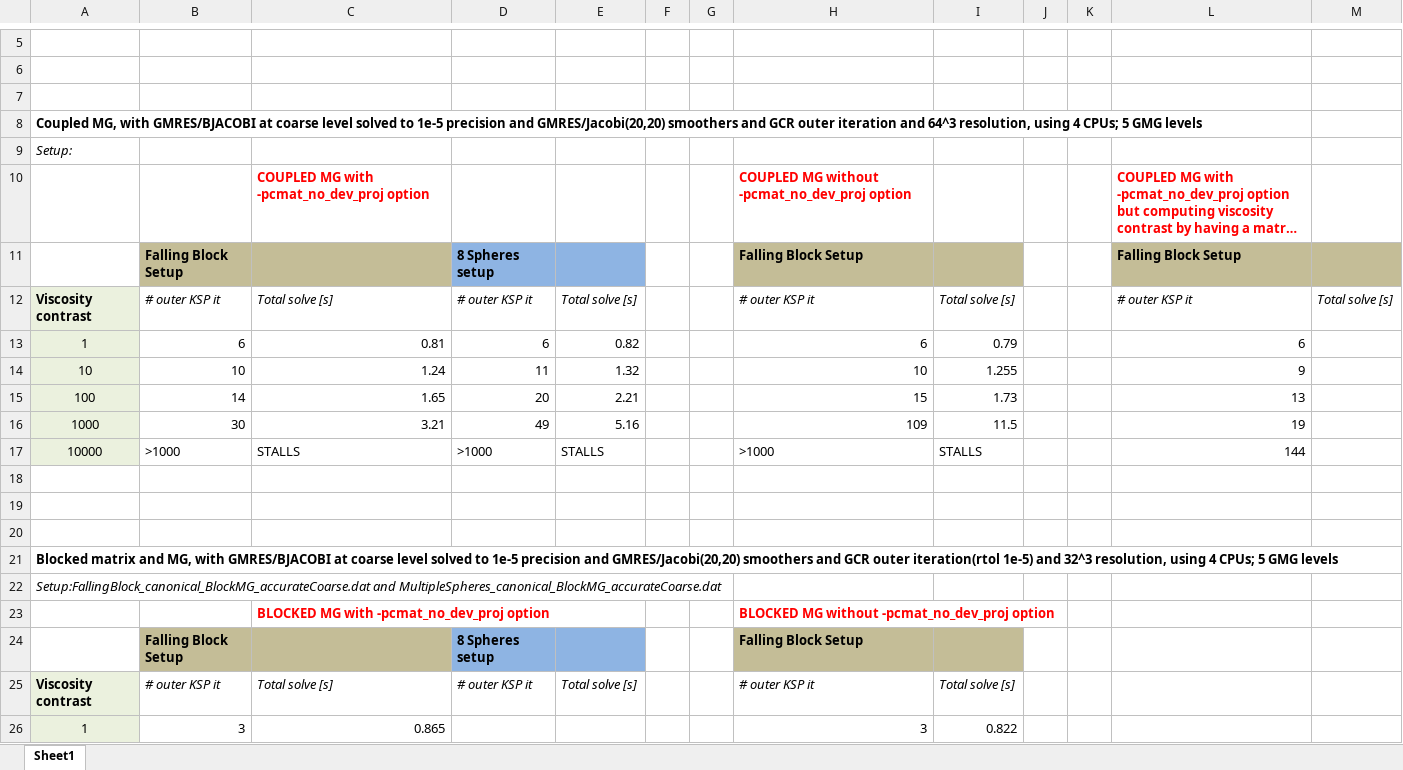
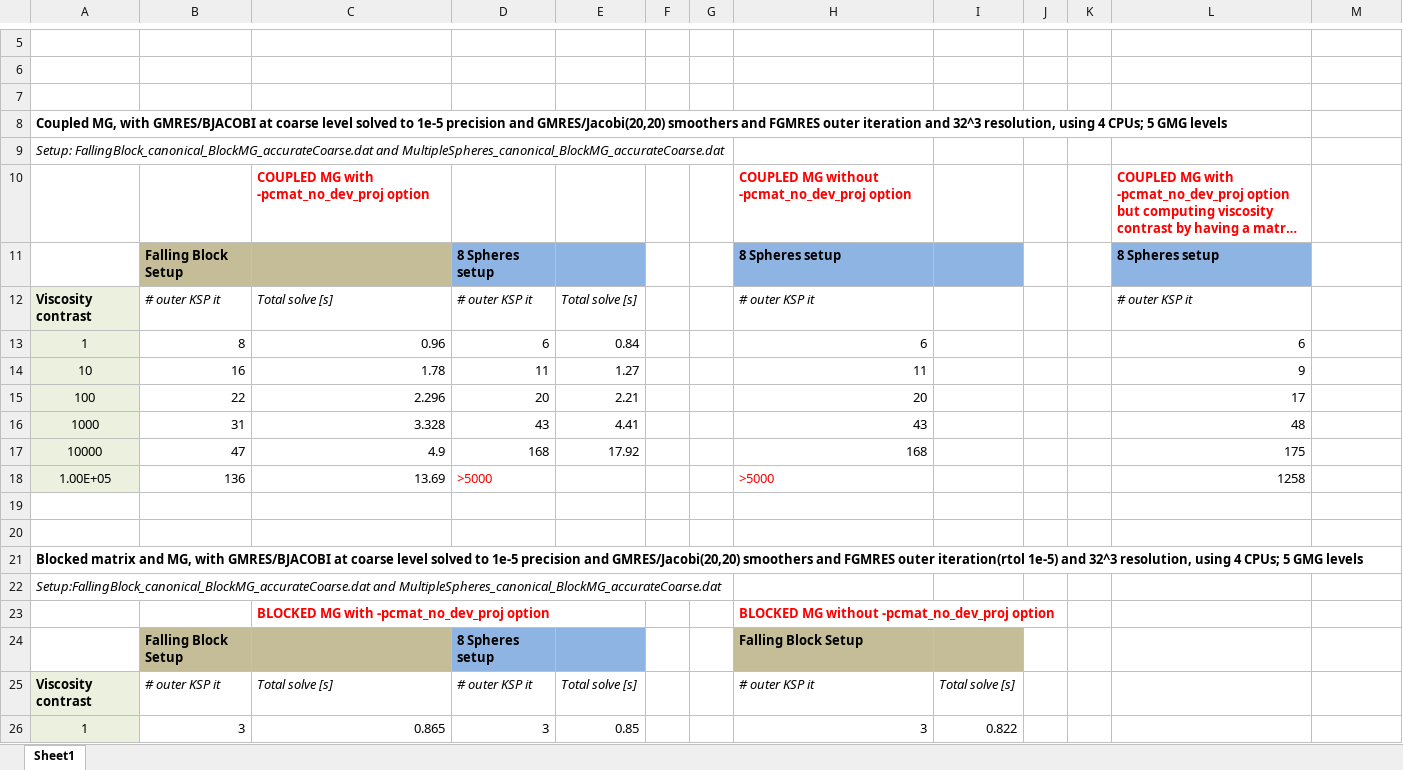
Before and after one commit to UniMainzGeo/LaMEM, an Excel workbook: input_models/FB_tests_canonical/FB_vs_MultipleSpheres.xlsx, sheet Sheet1, drawn as a sheet; only a part is shown, gaps mark what is left out; long unchanged cells end in …; values as stored, in another font and other column widths than the file's, no borders; removed rows and columns are numbered as before the commit, all else as after; the diff covers the shown part only; the diff names each change by its address in the sheet, - before the commit and + after, or states it on an @@ line.

Commit message:
updated the Excel table that summarizes results, to take into account that now FGMRES is used rather than GCR. Convergence is generally faster than previous.
Yet, there are some interested cases for which convergence rather suddenly seems to stall.

git-svn-id: svn+ssh://gaia.geo.uni-mainz.de/local/home/lkausb/svn/LaMEM/trunk@5693 26174531-3d5a-4d31-aba0-7a6658d032cb

```diff
--- a/input_models/FB_tests_canonical/FB_vs_MultipleSpheres.xlsx (sheet Sheet1)
+++ b/input_models/FB_tests_canonical/FB_vs_MultipleSpheres.xlsx (sheet Sheet1)
-A8: …smoothers and GCR outer iteration and 64^3 resolution, using…
+A8: …smoothers and FGMRES outer iteration and 32^3 resolution, using…
-A9: Setup:
+A9: Setup: FallingBlock_canonical_BlockMG_accurateCoarse.dat and MultipleSpheres_canonical_BlockMG_accurateCoarse.dat
-H11: Falling Block Setup
+H11: 8 Spheres setup
-H11:I11 fill: #C4BD97
+H11:I11 fill: #8EB4E3
-L11: Falling Block Setup
+L11: 8 Spheres setup
-L11 fill: #C4BD97
+L11 fill: #8EB4E3
-M11 fill: #C4BD97
+M11 fill: none
-I12: Total solve [s]
+I12: (empty)
-M12: Total solve [s]
+M12: (empty)
-B13: 6
+B13: 8
-C13: 0.81
+C13: 0.96
-E13: 0.82
+E13: 0.84
-I13: 0.79
+I13: (empty)
-B14: 10
+B14: 16
-C14: 1.24
+C14: 1.78
-E14: 1.32
+E14: 1.27
-H14: 10
+H14: 11
-I14: 1.255
+I14: (empty)
-B15: 14
+B15: 22
-C15: 1.65
+C15: 2.296
-H15: 15
+H15: 20
-I15: 1.73
+I15: (empty)
-L15: 13
+L15: 17
-row 16: 1000 | 30 | 3.21 | 49 | 5.16 |  |  | 109 | 11.5 |  |  | 19
-row 17: 10000 | >1000 | STALLS | >1000 | STALLS |  |  | >1000 | STALLS |  |  | 144
+row 16: 1000 | 31 | 3.328 | 43 | 4.41 |  |  | 43 |  |  |  | 48
+row 17: 10000 | 47 | 4.9 | 168 | 17.92 |  |  | 168 |  |  |  | 175
+row 18: 1.00E+05 | 136 | 13.69 | >5000 |  |  |  | >5000 |  |  |  | 1258
-row 20: (empty)
-A21: …smoothers and GCR outer iteration(rtol…
+A21: …smoothers and FGMRES outer iteration(rtol…
-D26: (empty)
+D26: 3
-E26: (empty)
+E26: 0.85
```
Also changed, not shown: 3 added rows, 2 removed rows and 8 edited cells elsewhere in this sheet, 4 other files.
